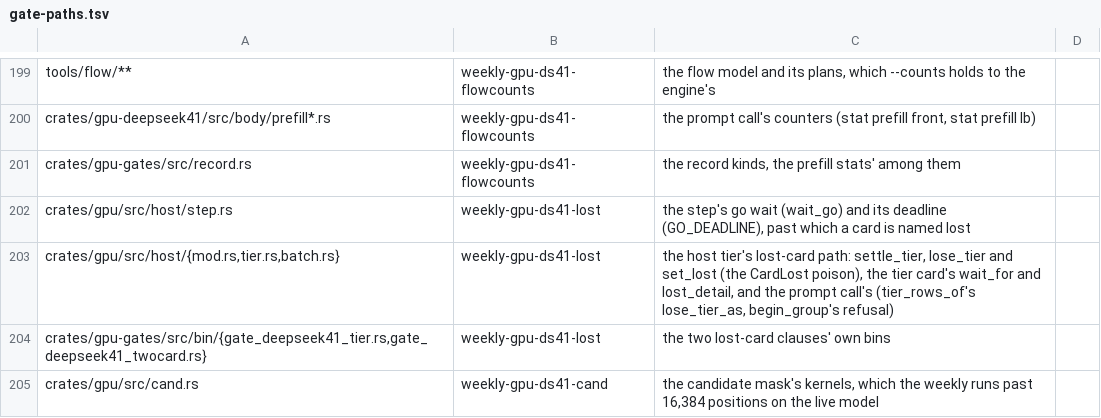
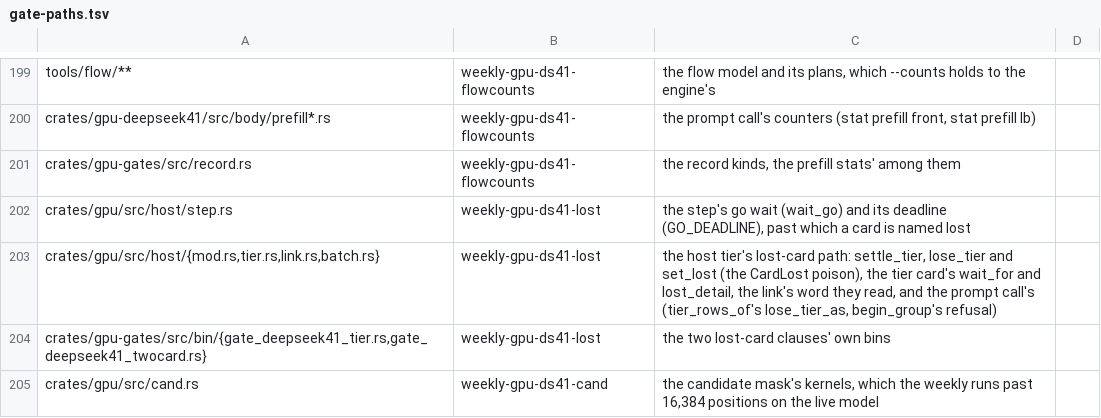
Before and after one commit to Burntgogi/bloomery, a TSV file: tools/gate-paths.tsv, drawn as a sheet; only a part is shown, gaps mark what is left out.

Commit message:
gpu, gate-paths: the tier page is reached over its link; host/link.rs holds the shared page, and the stage card, each tier card and the host take the page's addresses and words there
The tier protocol enqueued device addresses straight from the page's MappedHost. Each side now
takes them from its end of the link (LinkEnd): the stage card's go and wait batches and its
windows from Link::stage_end, a tier card's go wait, staging copies, fault copy, signal and
row windows from the end Link::tier_end made at bind, and the host's progress, release, reset
and fault reads from Link::word. The link is the shared page, so every end is the page's one
device address and every operation, address and value is the one it was.

TierCard::bind's address check moved into Link::tier_end with its message unchanged; it binds
the tier's context itself.

The weekly-gpu-ds41-lost trigger row of tools/gate-paths.tsv lists host/link.rs, where the tier
card's wait_for and lost_detail now read their words.

```diff
--- a/tools/gate-paths.tsv
+++ b/tools/gate-paths.tsv
@@ -202,3 +202,3 @@ crates/gpu-gates/src/record.rs	weekly-gpu-ds41-flowcounts	the record kinds, the
 crates/gpu/src/host/step.rs	weekly-gpu-ds41-lost	the step's go wait (wait_go) and its deadline (GO_DEADLINE), past which a card is named lost
-crates/gpu/src/host/{mod.rs,tier.rs,batch.rs}	weekly-gpu-ds41-lost	the host tier's lost-card path: settle_tier, lose_tier and set_lost (the CardLost poison), the tier card's wait_for and lost_detail, and the prompt call's (tier_rows_of's lose_tier_as, begin_group's refusal)
+crates/gpu/src/host/{mod.rs,tier.rs,link.rs,batch.rs}	weekly-gpu-ds41-lost	the host tier's lost-card path: settle_tier, lose_tier and set_lost (the CardLost poison), the tier card's wait_for and lost_detail, the link's word they read, and the prompt call's (tier_rows_of's lose_tier_as, begin_group's refusal)
 crates/gpu-gates/src/bin/{gate_deepseek41_tier.rs,gate_deepseek41_twocard.rs}	weekly-gpu-ds41-lost	the two lost-card clauses' own bins
```
Also changed, not shown: 3 other files.
